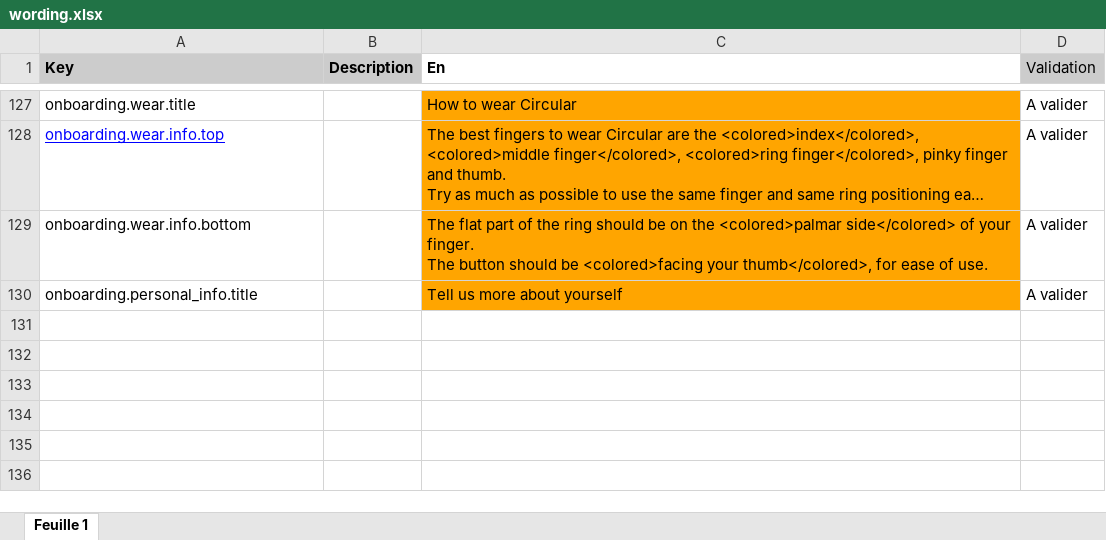
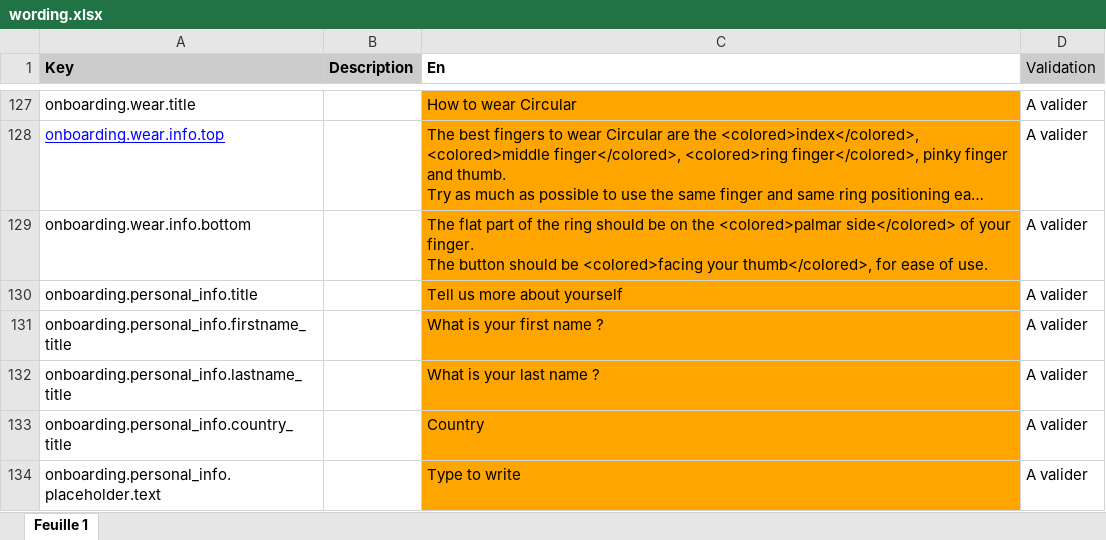
Before and after one commit to aichannode/circular-ring, an Excel workbook: wording.xlsx, sheet Feuille 1, drawn as a sheet; only a part is shown, gaps mark what is left out; long unchanged cells end in …; values as stored, in another font and other column widths than the file's, no borders; charts and pictures not drawn; the diff names each change by its address in the sheet, - before the commit and + after, or states it on an @@ line.

Commit message:
Personal Info screen 1 (reuse existing TextField everywhere)

```diff
--- a/wording.xlsx (sheet Feuille 1)
+++ b/wording.xlsx (sheet Feuille 1)
+row 131: onboarding.personal_info.firstname_title |  | What is your first name ? | A valider
+row 132: onboarding.personal_info.lastname_title |  | What is your last name ? | A valider
+row 133: onboarding.personal_info.country_title |  | Country | A valider
+row 134: onboarding.personal_info.placeholder.text |  | Type to write | A valider
```
Also changed, not shown: 4 other files.
